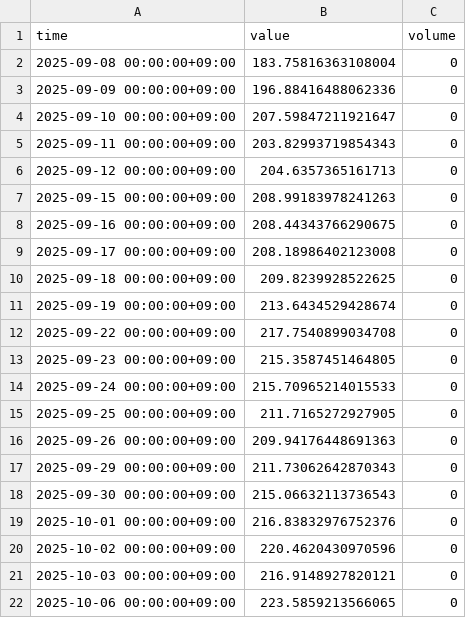
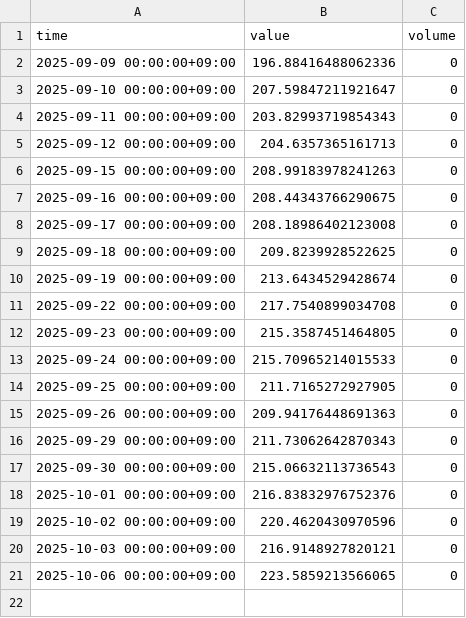
Before and after one commit to SakuraIndex/Sakura-Index-Site, a CSV file: docs/charts/ain10_1m.csv, drawn as a sheet.

```diff
--- a/docs/charts/ain10_1m.csv
+++ b/docs/charts/ain10_1m.csv
@@ -1,3 +1,2 @@
 time,value,volume
-2025-09-08 00:00:00+09:00,183.75816363108004,0
 2025-09-09 00:00:00+09:00,196.88416488062336,0
```
Also changed, not shown: docs/charts/ain10_1y.csv, 4 other files.
